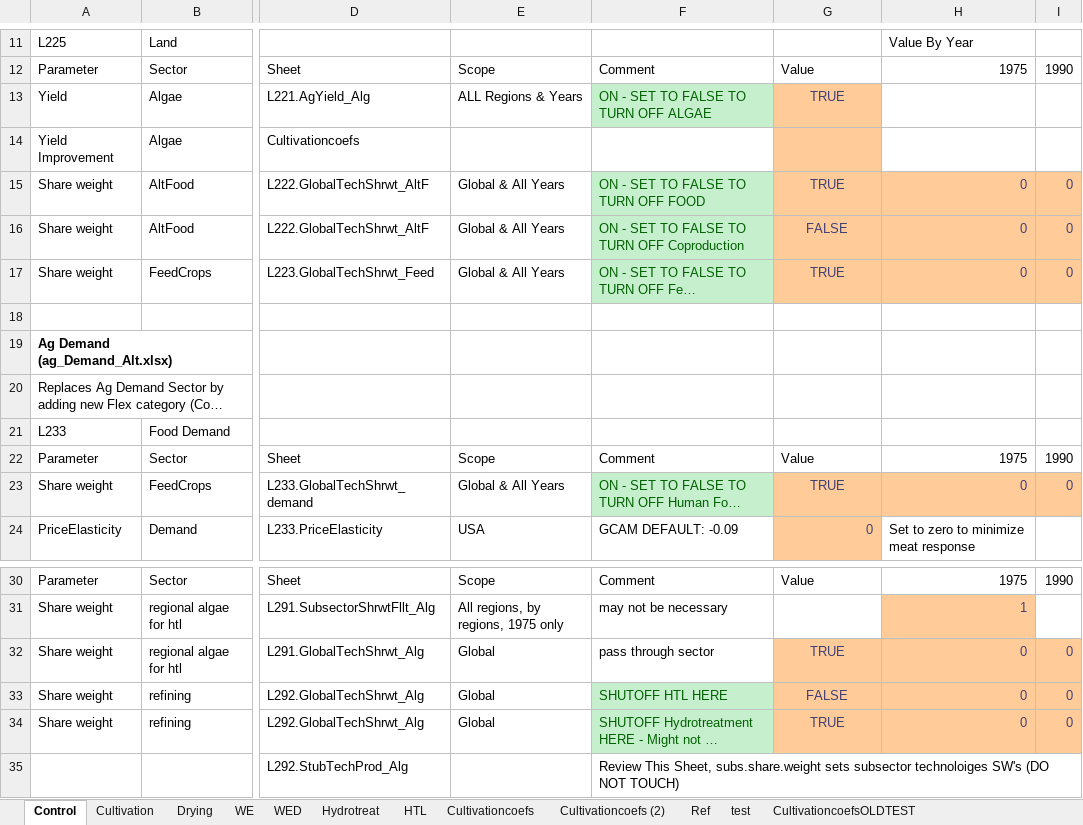
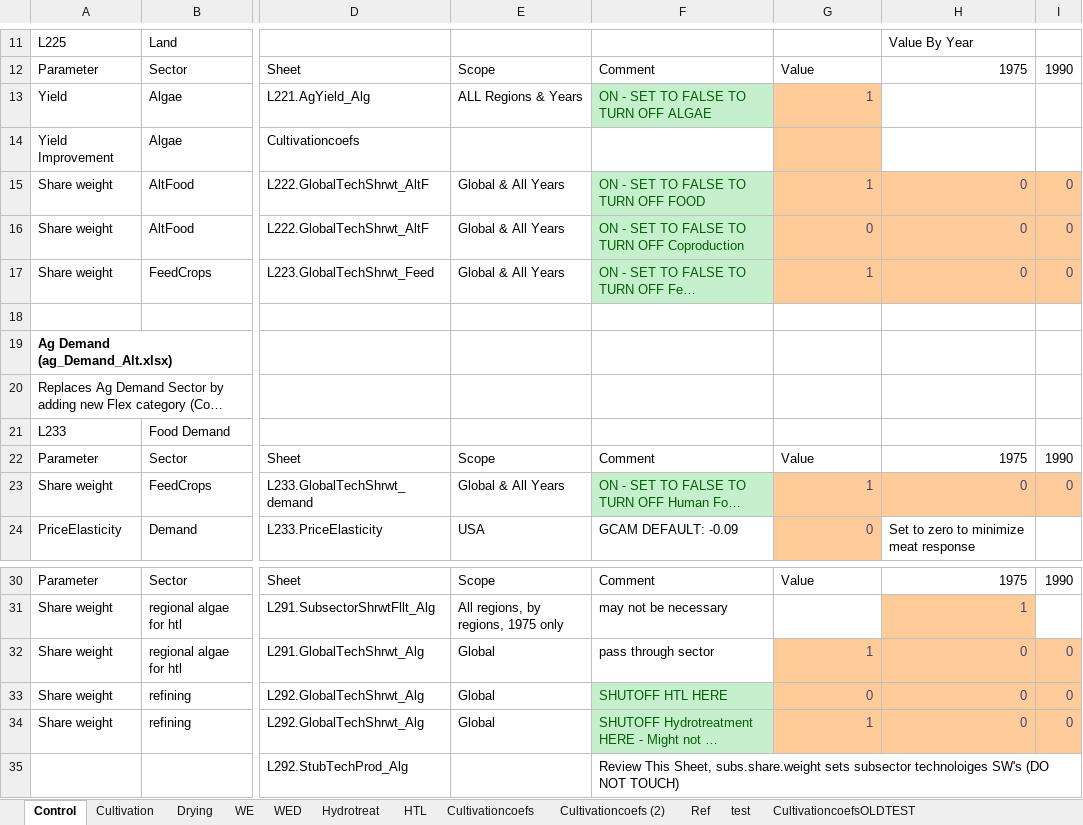
Before and after one commit to michaeljaywalsh/gcam-core, an Excel workbook: input/gcam-data-system/algae-data/Algae_GCAM_ProcessData.xlsx, sheet Control, drawn as a sheet; only a part is shown, gaps mark what is left out; long unchanged cells end in …; values as stored, in another font and other column widths than the file's, no borders; the diff names each change by its address in the sheet, - before the commit and + after, or states it on an @@ line.

```diff
--- a/input/gcam-data-system/algae-data/Algae_GCAM_ProcessData.xlsx (sheet Control)
+++ b/input/gcam-data-system/algae-data/Algae_GCAM_ProcessData.xlsx (sheet Control)
-G13: TRUE
+G13: 1
-G13 alignment: center
+G13 alignment: right
-G15: TRUE
+G15: 1
-G15:G17 alignment: center
+G15:G17 alignment: right
-G16: FALSE
+G16: 0
-G17: TRUE
+G17: 1
-G23: TRUE
+G23: 1
-G23 alignment: center
+G23 alignment: right
-G32: TRUE
+G32: 1
-G32:G34 alignment: center
+G32:G34 alignment: right
-G33: FALSE
+G33: 0
-G34: TRUE
+G34: 1
```
Also changed, not shown: sheet CultivationcoefsOLDTEST, sheet Cultivation, sheet test, sheet HTL, charts or pictures, 6 other files.
